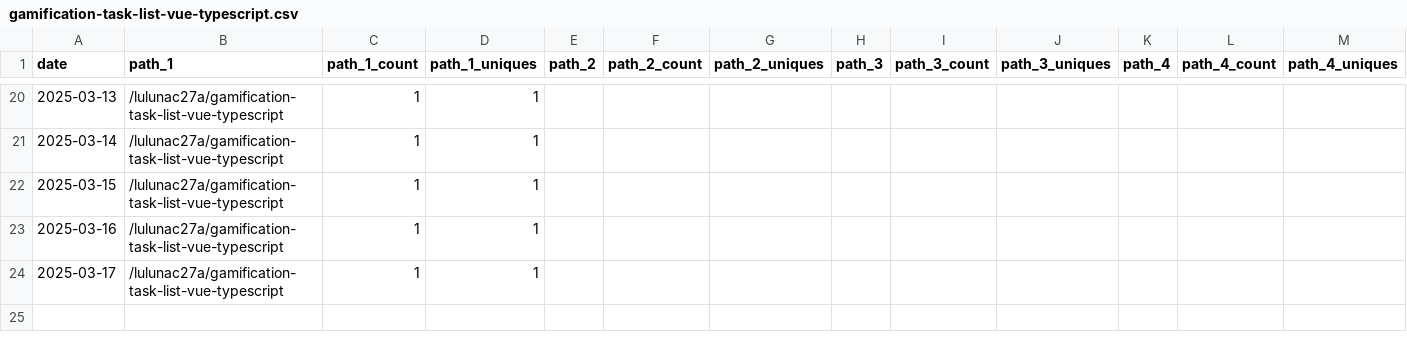
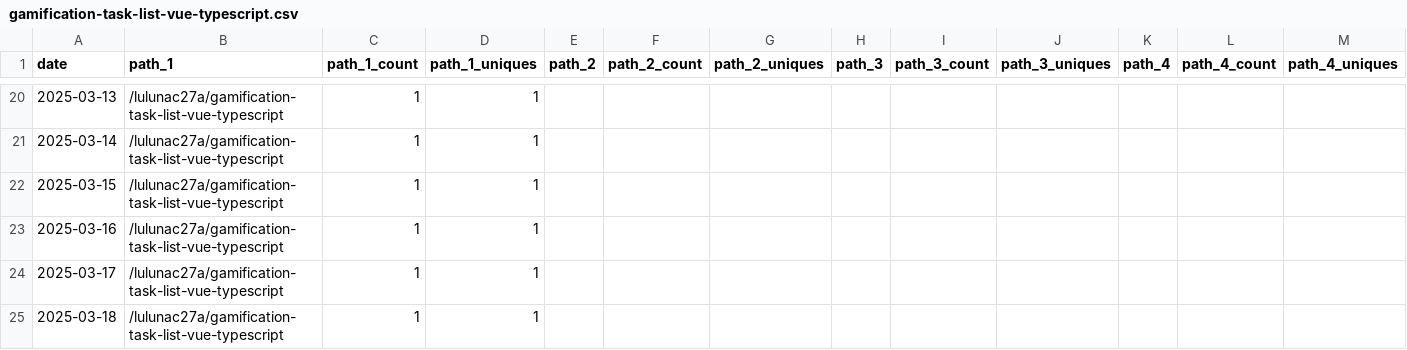
Before and after one commit to lulunac27a/github-repo-traffic-stats, a CSV file: data/github_paths/gamification-task-list-vue-typescript.csv, drawn as a sheet; only a part is shown, gaps mark what is left out; rows hold the shown columns only; the diff names each change by its address in the sheet, - before the commit and + after, or states it on an @@ line.

```diff
--- a/data/github_paths/gamification-task-list-vue-typescript.csv
+++ b/data/github_paths/gamification-task-list-vue-typescript.csv
+row 25: 2025-03-18 | /lulunac27a/gamification-task-list-vue-typescript | 1 | 1
```
Also changed, not shown: data/github_paths/lulunac27a.csv, data/github_paths/number-guessing-game-js-with-score.csv, 24 other files.
